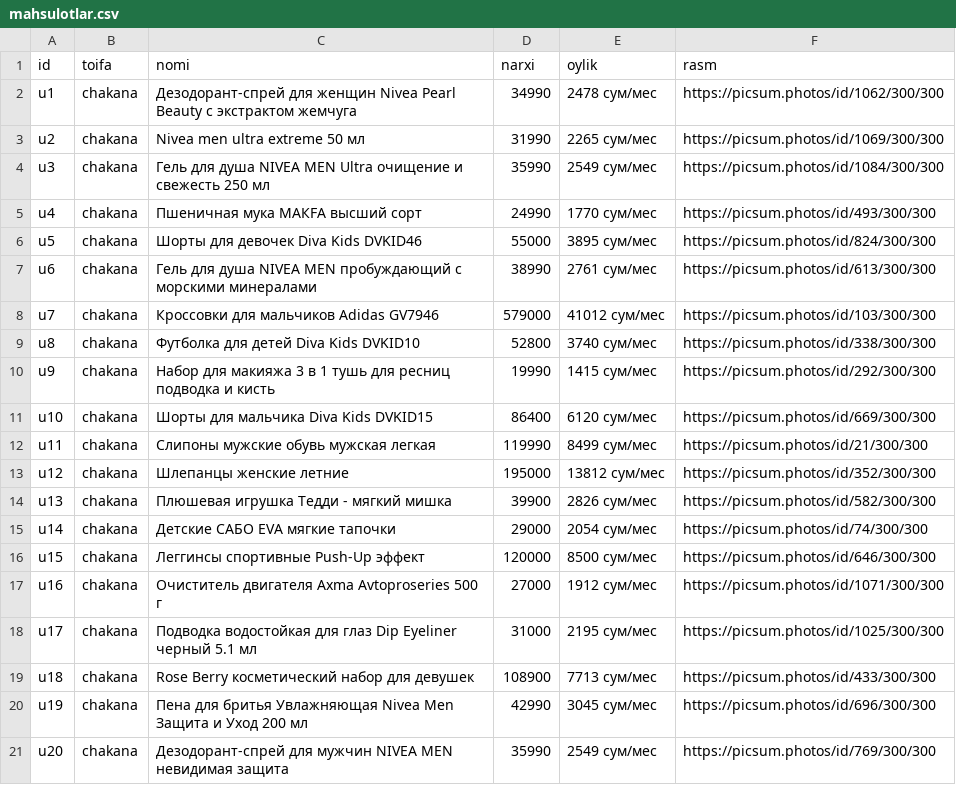
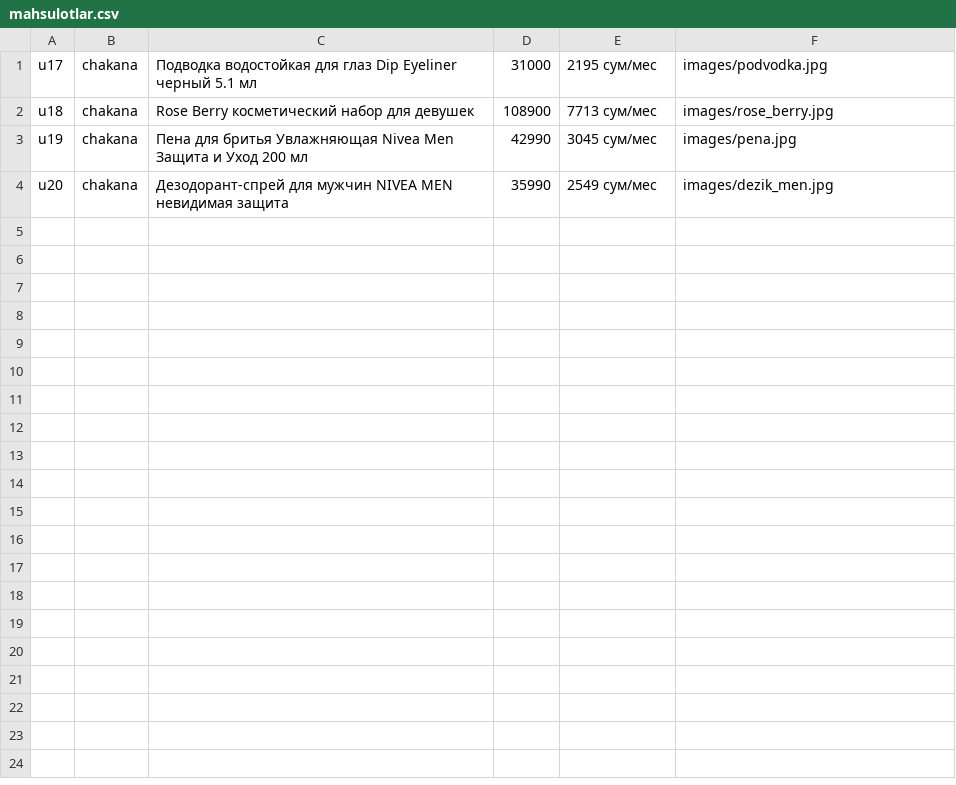
Before and after one commit to alibektbkv-lgtm/uzum-market-mini, a CSV file: mahsulotlar.csv, drawn as a sheet.

Commit message:
Update mahsulotlar.csv

```diff
--- a/mahsulotlar.csv
+++ b/mahsulotlar.csv
@@ -1,21 +1,4 @@
-id,toifa,nomi,narxi,oylik,rasm
-u1,chakana,Дезодорант-спрей для женщин Nivea Pearl Beauty с экстрактом жемчуга,34990,2478 сум/мес,https://picsum.photos/id/1062/300/300
-u2,chakana,Nivea men ultra extreme 50 мл,31990,2265 сум/мес,https://picsum.photos/id/1069/300/300
-u3,chakana,Гель для душа NIVEA MEN Ultra очищение и свежесть 250 мл,35990,2549 сум/мес,https://picsum.photos/id/1084/300/300
-u4,chakana,Пшеничная мука МАКFА высший сорт,24990,1770 сум/мес,https://picsum.photos/id/493/300/300
-u5,chakana,Шорты для девочек Diva Kids DVKID46,55000,3895 сум/мес,https://picsum.photos/id/824/300/300
-u6,chakana,Гель для душа NIVEA MEN пробуждающий с морскими минералами,38990,2761 сум/мес,https://picsum.photos/id/613/300/300
-u7,chakana,Кроссовки для мальчиков Adidas GV7946,579000,41012 сум/мес,https://picsum.photos/id/103/300/300
-u8,chakana,Футболка для детей Diva Kids DVKID10,52800,3740 сум/мес,https://picsum.photos/id/338/300/300
-u9,chakana,Набор для макияжа 3 в 1 тушь для ресниц подводка и кисть,19990,1415 сум/мес,https://picsum.photos/id/292/300/300
-u10,chakana,Шорты для мальчика Diva Kids DVKID15,86400,6120 сум/мес,https://picsum.photos/id/669/300/300
-u11,chakana,Слипоны мужские обувь мужская легкая,119990,8499 сум/мес,https://picsum.photos/id/21/300/300
-u12,chakana,Шлепанцы женские летние,195000,13812 сум/мес,https://picsum.photos/id/352/300/300
-u13,chakana,Плюшевая игрушка Тедди - мягкий мишка,39900,2826 сум/мес,https://picsum.photos/id/582/300/300
-u14,chakana,Детские САБО EVA мягкие тапочки,29000,2054 сум/мес,https://picsum.photos/id/74/300/300
-u15,chakana,Леггинсы спортивные Push-Up эффект,120000,8500 сум/мес,https://picsum.photos/id/646/300/300
-u16,chakana,Очиститель двигателя Axma Avtoproseries 500 г,27000,1912 сум/мес,https://picsum.photos/id/1071/300/300
-u17,chakana,Подводка водостойкая для глаз Dip Eyeliner черный 5.1 мл,31000,2195 сум/мес,https://picsum.photos/id/1025/300/300
-u18,chakana,Rose Berry косметический набор для девушек,108900,7713 сум/мес,https://picsum.photos/id/433/300/300
-u19,chakana,Пена для бритья Увлажняющая Nivea Men Защита и Уход 200 мл,42990,3045 сум/мес,https://picsum.photos/id/696/300/300
-u20,chakana,Дезодорант-спрей для мужчин NIVEA MEN невидимая защита,35990,2549 сум/мес,https://picsum.photos/id/769/300/300
+u17,chakana,Подводка водостойкая для глаз Dip Eyeliner черный 5.1 мл,31000,2195 сум/мес,images/podvodka.jpg
+u18,chakana,Rose Berry косметический набор для девушек,108900,7713 сум/мес,images/rose_berry.jpg
+u19,chakana,Пена для бритья Увлажняющая Nivea Men Защита и Уход 200 мл,42990,3045 сум/мес,images/pena.jpg
+u20,chakana,Дезодорант-спрей для мужчин NIVEA MEN невидимая защита,35990,2549 сум/мес,images/dezik_men.jpg
```
